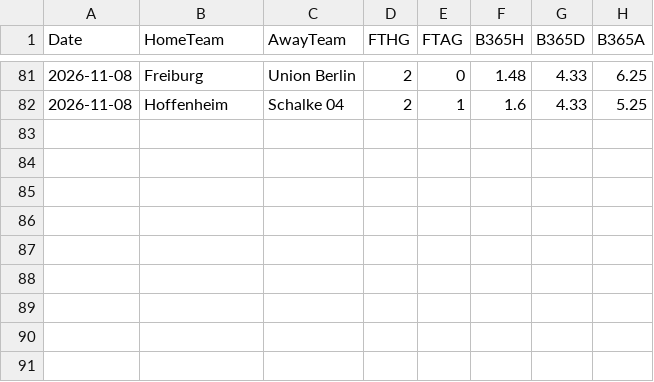
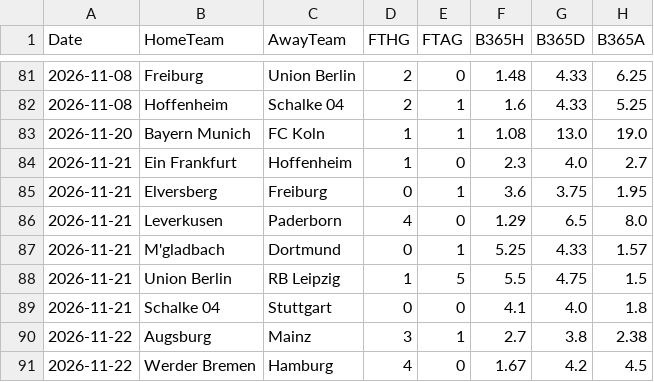
Before and after one commit to Simmons09/analista-futbol, a CSV file: data/D1_2627.csv, drawn as a sheet; only a part is shown, gaps mark what is left out.

```diff
--- a/data/D1_2627.csv
+++ b/data/D1_2627.csv
@@ -82 +82,10 @@ Date,HomeTeam,AwayTeam,FTHG,FTAG,B365H,B365D,B365A
 2026-11-08,Hoffenheim,Schalke 04,2,1,1.6,4.33,5.25
+2026-11-20,Bayern Munich,FC Koln,1,1,1.08,13.0,19.0
+2026-11-21,Ein Frankfurt,Hoffenheim,1,0,2.3,4.0,2.7
+2026-11-21,Elversberg,Freiburg,0,1,3.6,3.75,1.95
+2026-11-21,Leverkusen,Paderborn,4,0,1.29,6.5,8.0
+2026-11-21,M'gladbach,Dortmund,0,1,5.25,4.33,1.57
+2026-11-21,Union Berlin,RB Leipzig,1,5,5.5,4.75,1.5
+2026-11-21,Schalke 04,Stuttgart,0,0,4.1,4.0,1.8
+2026-11-22,Augsburg,Mainz,3,1,2.7,3.8,2.38
+2026-11-22,Werder Bremen,Hamburg,4,0,1.67,4.2,4.5
```
Also changed, not shown: data/E0_2627.csv, data/F1_2627.csv, 5 other files.
